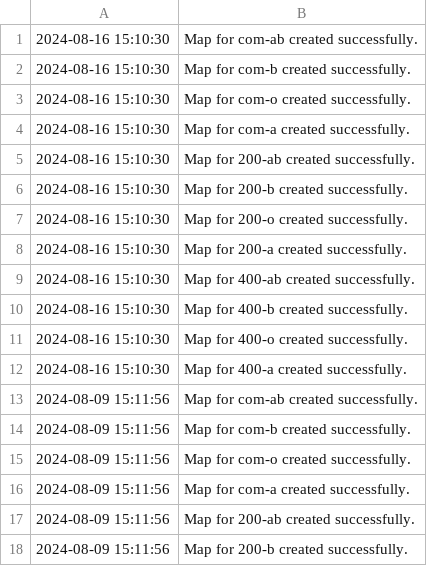
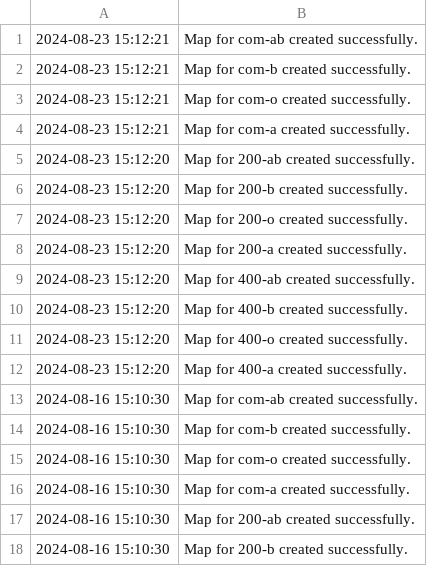
Before and after one commit to 5522079/kenketsu-navi, a CSV file: data/log.csv, drawn as a sheet; only a part is shown; the shorter side is filled out with more unchanged rows; the diff names each change by its address in the sheet, - before the commit and + after, or states it on an @@ line.

```diff
--- a/data/log.csv
+++ b/data/log.csv
+row 1: 2024-08-23 15:12:21 | Map for com-ab created successfully.
+row 2: 2024-08-23 15:12:21 | Map for com-b created successfully.
+row 3: 2024-08-23 15:12:21 | Map for com-o created successfully.
+row 4: 2024-08-23 15:12:21 | Map for com-a created successfully.
+row 5: 2024-08-23 15:12:20 | Map for 200-ab created successfully.
+row 6: 2024-08-23 15:12:20 | Map for 200-b created successfully.
+row 7: 2024-08-23 15:12:20 | Map for 200-o created successfully.
+row 8: 2024-08-23 15:12:20 | Map for 200-a created successfully.
+row 9: 2024-08-23 15:12:20 | Map for 400-ab created successfully.
+row 10: 2024-08-23 15:12:20 | Map for 400-b created successfully.
+row 11: 2024-08-23 15:12:20 | Map for 400-o created successfully.
+row 12: 2024-08-23 15:12:20 | Map for 400-a created successfully.
```
Also changed, not shown: data/BloodStock.csv, 3 other files.
